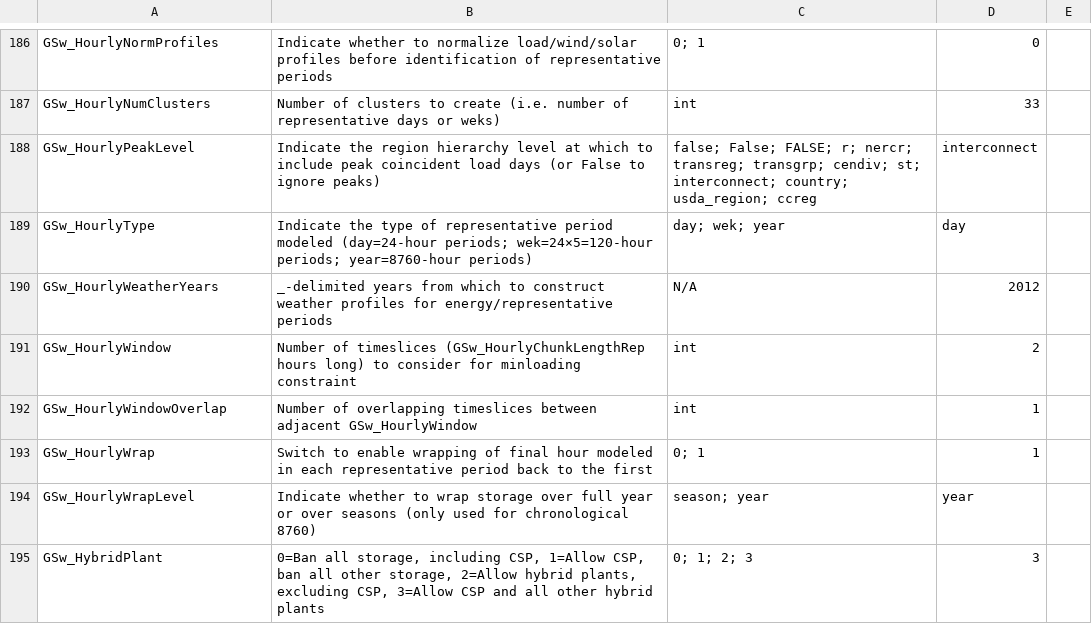
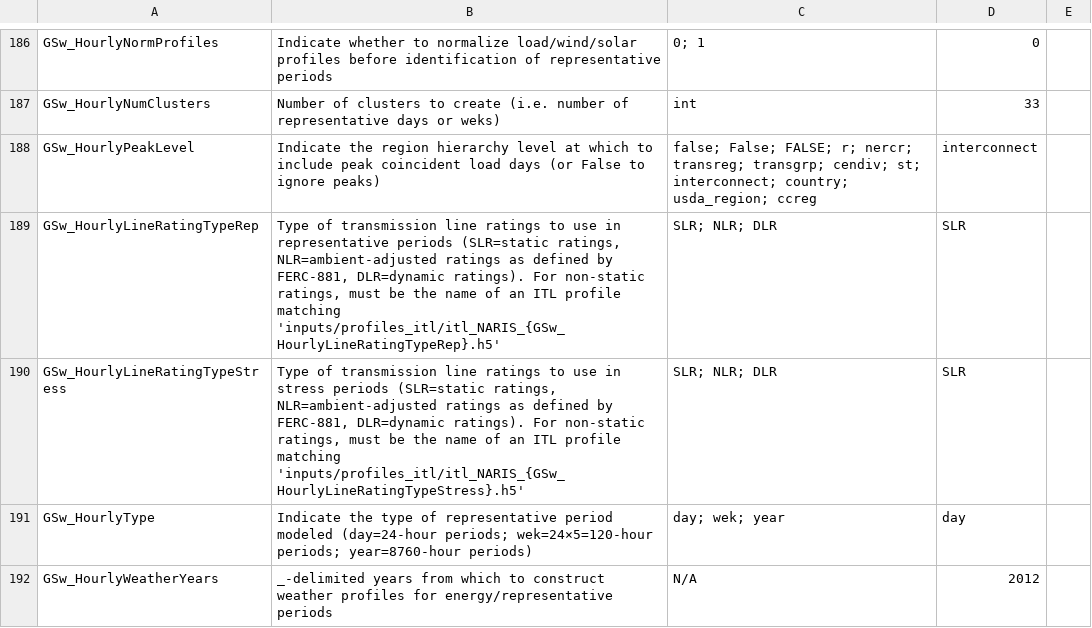
Before and after one commit to ReEDS-Model/ReEDS, a CSV file: cases.csv, drawn as a sheet; only a part is shown, gaps mark what is left out; the shorter side is filled out with more unchanged rows.

Commit message:
Add GSw_HourlyLineRatingType switches

```diff
--- a/cases.csv
+++ b/cases.csv
@@ -188,2 +188,4 @@ GSw_HourlyNumClusters,Number of clusters to create (i.e. number of representativ
 GSw_HourlyPeakLevel,Indicate the region hierarchy level at which to include peak coincident load days (or False to ignore peaks),false; False; FALSE; r; nercr; transreg; transgrp; cendiv; st; interconnect; country; usda_region; ccreg,interconnect,
+GSw_HourlyLineRatingTypeRep,"Type of transmission line ratings to use in representative periods (SLR=static ratings, NLR=ambient-adjusted ratings as defined by FERC-881, DLR=dynamic ratings). For non-static ratings, must be the name of an ITL profile matching 'inputs/profiles_itl/itl_NARIS_{GSw_HourlyLineRatingTypeRep}.h5'",SLR; NLR; DLR,SLR,
+GSw_HourlyLineRatingTypeStress,"Type of transmission line ratings to use in stress periods (SLR=static ratings, NLR=ambient-adjusted ratings as defined by FERC-881, DLR=dynamic ratings). For non-static ratings, must be the name of an ITL profile matching 'inputs/profiles_itl/itl_NARIS_{GSw_HourlyLineRatingTypeStress}.h5'",SLR; NLR; DLR,SLR,
 GSw_HourlyType,Indicate the type of representative period modeled (day=24-hour periods; wek=24×5=120-hour periods; year=8760-hour periods),day; wek; year,day,
```
